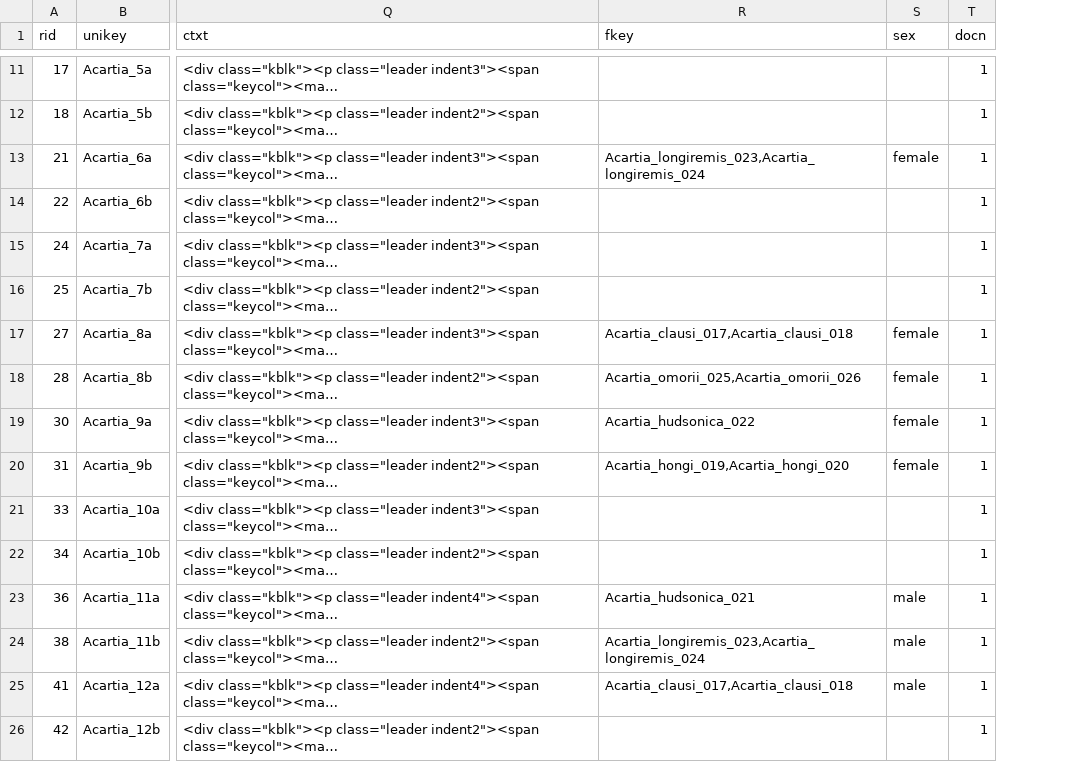
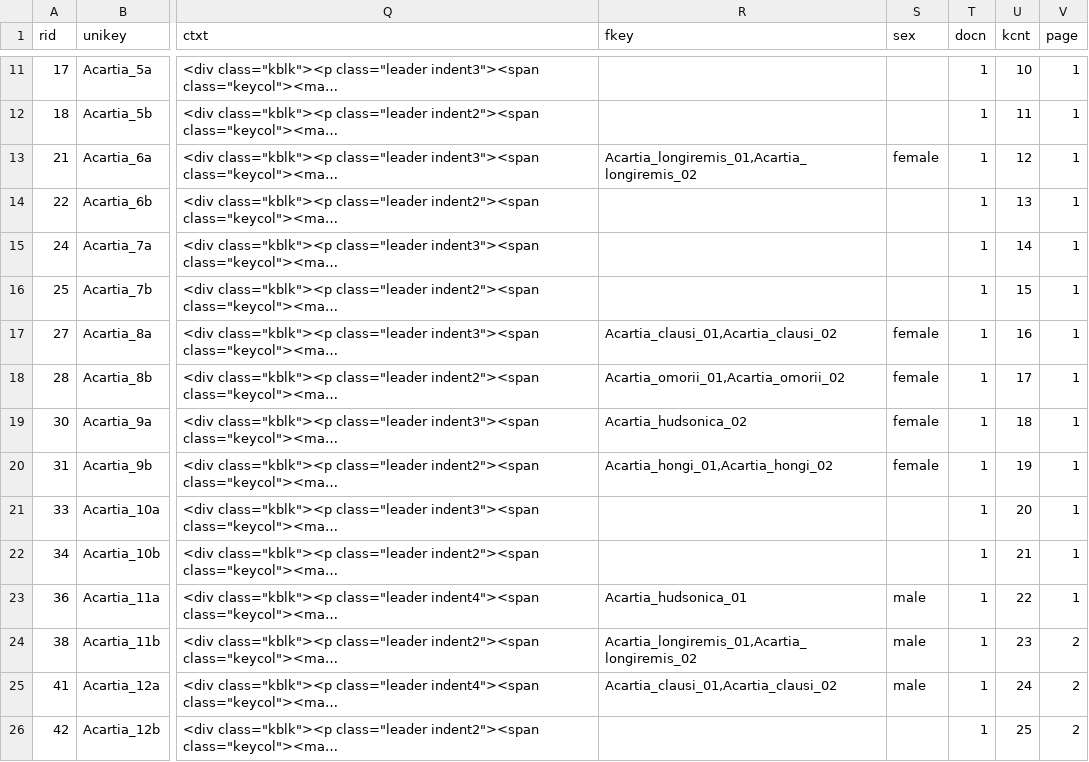
Before and after one commit to cywhale/copkey, a CSV file: doc/newsp_htm_extract.csv, drawn as a sheet; only a part is shown, gaps mark what is left out; long unchanged cells end in …; the diff covers the shown part only; the diff names each change by its address in the sheet, - before the commit and + after, or states it on an @@ line.

Commit message:
R change ctxt store in mongo and add pagination

```diff
--- a/doc/newsp_htm_extract.csv
+++ b/doc/newsp_htm_extract.csv
+column U (kcnt), rows 11-26: 10 | 11 | 12 | 13 | 14 | 15 | 16 | 17 | 18 | 19 | 20 | 21 | 22 | 23 | 24 | 25
+column V (page), rows 11-26: 1 | 1 | 1 | 1 | 1 | 1 | 1 | 1 | 1 | 1 | 1 | 1 | 1 | 2 | 2 | 2
-R13 (fkey): Acartia_longiremis_023,Acartia_longiremis_024
+R13 (fkey): Acartia_longiremis_01,Acartia_longiremis_02
-R17 (fkey): Acartia_clausi_017,Acartia_clausi_018
+R17 (fkey): Acartia_clausi_01,Acartia_clausi_02
-R18 (fkey): Acartia_omorii_025,Acartia_omorii_026
+R18 (fkey): Acartia_omorii_01,Acartia_omorii_02
-R19 (fkey): Acartia_hudsonica_022
+R19 (fkey): Acartia_hudsonica_02
-R20 (fkey): Acartia_hongi_019,Acartia_hongi_020
+R20 (fkey): Acartia_hongi_01,Acartia_hongi_02
-R23 (fkey): Acartia_hudsonica_021
+R23 (fkey): Acartia_hudsonica_01
-R24 (fkey): Acartia_longiremis_023,Acartia_longiremis_024
+R24 (fkey): Acartia_longiremis_01,Acartia_longiremis_02
-R25 (fkey): Acartia_clausi_017,Acartia_clausi_018
+R25 (fkey): Acartia_clausi_01,Acartia_clausi_02
```
Also changed, not shown: 147 edited cells elsewhere in this file, doc/newsp_fig_extract.csv, 1 other file.
